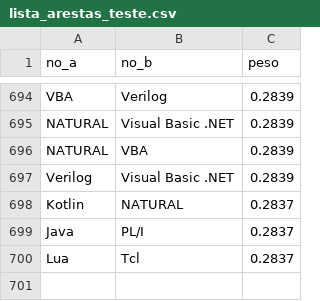
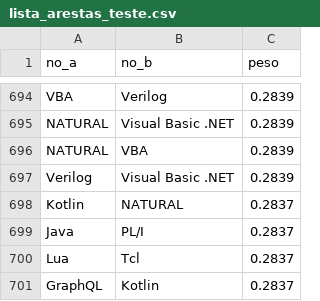
Before and after one commit to roxo-1/CodeRecomendation, a CSV file: Grafopasta/lista_arestas_teste.csv, drawn as a sheet; only a part is shown, gaps mark what is left out; the diff names each change by its address in the sheet, - before the commit and + after, or states it on an @@ line.

Commit message:
atualizei o csv, para ter 700 arestas, tava com 699 deu agonia

```diff
--- a/Grafopasta/lista_arestas_teste.csv
+++ b/Grafopasta/lista_arestas_teste.csv
+row 701: GraphQL | Kotlin | 0.2837
```
